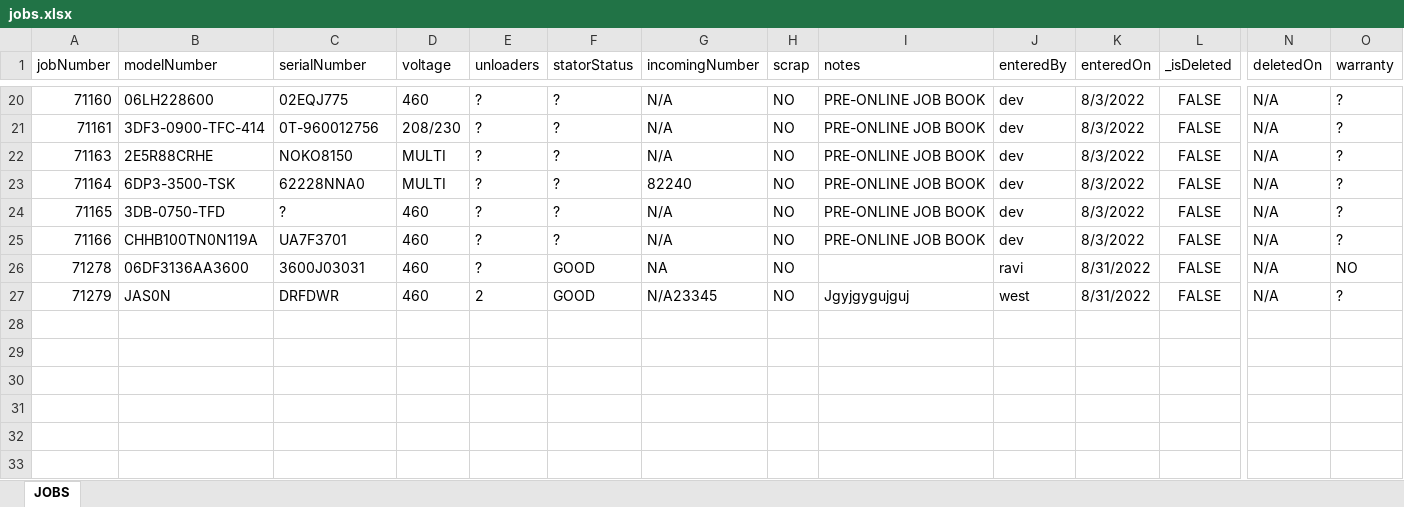
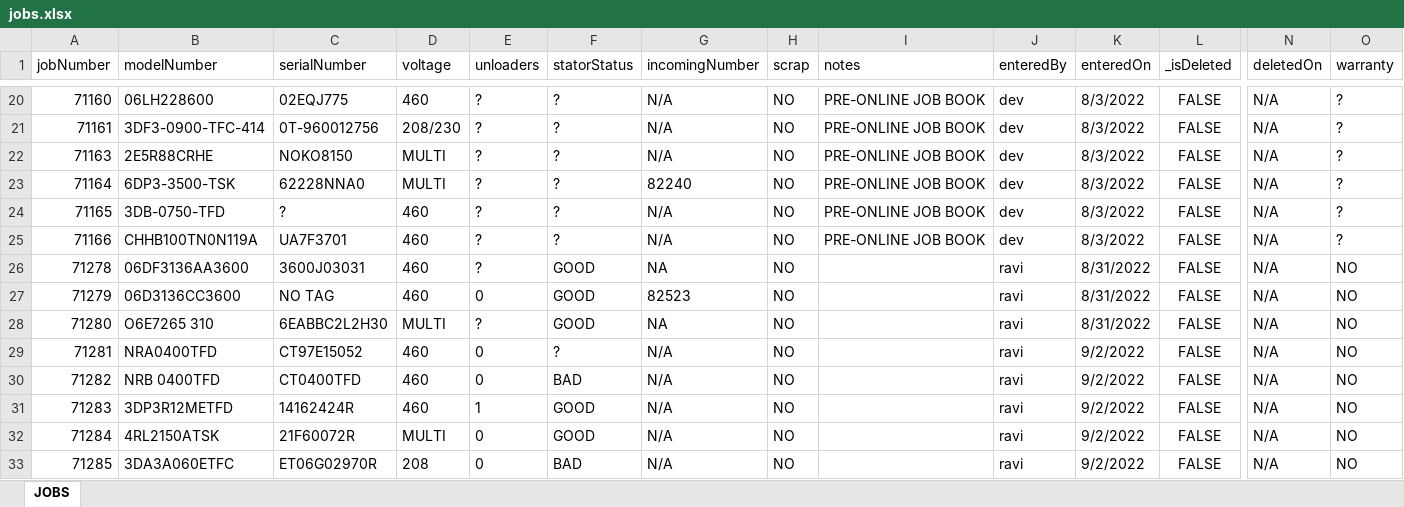
Before and after one commit to sase6/nce_v1, an Excel workbook: public/backup/jobs.xlsx, sheet JOBS, drawn as a sheet; only a part is shown, gaps mark what is left out; values as stored, in another font and other column widths than the file's, no borders; rows hold the shown columns only; the diff names each change by its address in the sheet, - before the commit and + after, or states it on an @@ line.

```diff
--- a/public/backup/jobs.xlsx (sheet JOBS)
+++ b/public/backup/jobs.xlsx (sheet JOBS)
-B27 (modelNumber): JAS0N
+B27 (modelNumber): 06D3136CC3600
-C27 (serialNumber): DRFDWR
+C27 (serialNumber): NO TAG
-E27 (unloaders): 2
+E27 (unloaders): 0
-G27 (incomingNumber): N/A23345
+G27 (incomingNumber): 82523
-I27 (notes): Jgyjgygujguj
+I27 (notes): (empty)
-J27 (enteredBy): west
+J27 (enteredBy): ravi
-O27 (warranty): ?
+O27 (warranty): NO
+row 28: 71280 | O6E7265 310 | 6EABBC2L2H30 | MULTI | ? | GOOD | NA | NO |  | ravi | 8/31/2022 | FALSE | N/A | NO
+row 29: 71281 | NRA0400TFD | CT97E15052 | 460 | 0 | ? | N/A | NO |  | ravi | 9/2/2022 | FALSE | N/A | NO
+row 30: 71282 | NRB 0400TFD | CT0400TFD | 460 | 0 | BAD | N/A | NO |  | ravi | 9/2/2022 | FALSE | N/A | NO
+row 31: 71283 | 3DP3R12METFD | 14162424R | 460 | 1 | GOOD | N/A | NO |  | ravi | 9/2/2022 | FALSE | N/A | NO
+row 32: 71284 | 4RL2150ATSK | 21F60072R | MULTI | 0 | GOOD | N/A | NO |  | ravi | 9/2/2022 | FALSE | N/A | NO
+row 33: 71285 | 3DA3A060ETFC | ET06G02970R | 208 | 0 | BAD | N/A | NO |  | ravi | 9/2/2022 | FALSE | N/A | NO
```
Also changed, not shown: 9 other files.
